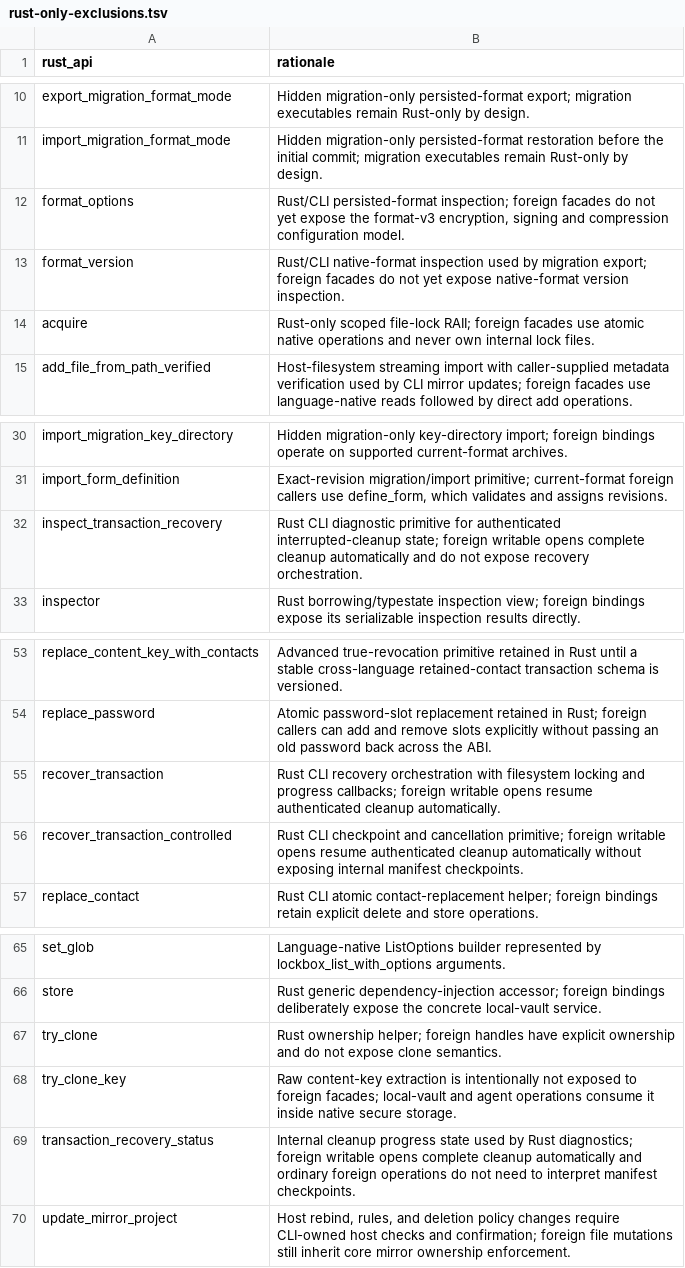
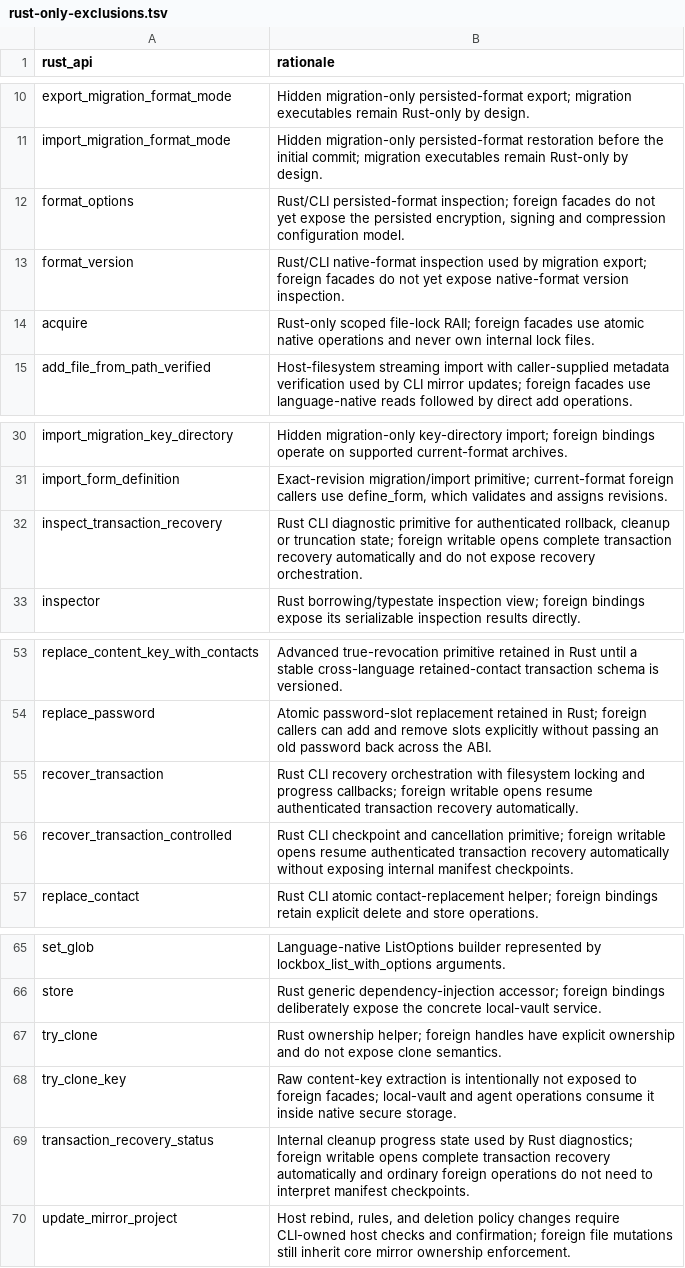
Before and after one commit to onepub-dev/reVault, a TSV file: bindings/api/rust-only-exclusions.tsv, drawn as a sheet; only a part is shown, gaps mark what is left out.

Commit message:
Fix #313: document v4 transactions and maintenance compatibility

```diff
--- a/bindings/api/rust-only-exclusions.tsv
+++ b/bindings/api/rust-only-exclusions.tsv
@@ -11,3 +11,3 @@ export_migration_format_mode	Hidden migration-only persisted-format export; migr
 import_migration_format_mode	Hidden migration-only persisted-format restoration before the initial commit; migration executables remain Rust-only by design.
-format_options	Rust/CLI persisted-format inspection; foreign facades do not yet expose the format-v3 encryption, signing and compression configuration model.
+format_options	Rust/CLI persisted-format inspection; foreign facades do not yet expose the persisted encryption, signing and compression configuration model.
 format_version	Rust/CLI native-format inspection used by migration export; foreign facades do not yet expose native-format version inspection.
@@ -31,3 +31,3 @@ import_migration_key_directory	Hidden migration-only key-directory import; forei
 import_form_definition	Exact-revision migration/import primitive; current-format foreign callers use define_form, which validates and assigns revisions.
-inspect_transaction_recovery	Rust CLI diagnostic primitive for authenticated interrupted-cleanup state; foreign writable opens complete cleanup automatically and do not expose recovery orchestration.
+inspect_transaction_recovery	Rust CLI diagnostic primitive for authenticated rollback, cleanup or truncation state; foreign writable opens complete transaction recovery automatically and do not expose recovery orchestration.
 inspector	Rust borrowing/typestate inspection view; foreign bindings expose its serializable inspection results directly.
@@ -54,4 +54,4 @@ replace_content_key_with_contacts	Advanced true-revocation primitive retained in
 replace_password	Atomic password-slot replacement retained in Rust; foreign callers can add and remove slots explicitly without passing an old password back across the ABI.
-recover_transaction	Rust CLI recovery orchestration with filesystem locking and progress callbacks; foreign writable opens resume authenticated cleanup automatically.
-recover_transaction_controlled	Rust CLI checkpoint and cancellation primitive; foreign writable opens resume authenticated cleanup automatically without exposing internal manifest checkpoints.
+recover_transaction	Rust CLI recovery orchestration with filesystem locking and progress callbacks; foreign writable opens resume authenticated transaction recovery automatically.
+recover_transaction_controlled	Rust CLI checkpoint and cancellation primitive; foreign writable opens resume authenticated transaction recovery automatically without exposing internal manifest checkpoints.
 replace_contact	Rust CLI atomic contact-replacement helper; foreign bindings retain explicit delete and store operations.
@@ -68,3 +68,3 @@ try_clone	Rust ownership helper; foreign handles have explicit ownership and do
 try_clone_key	Raw content-key extraction is intentionally not exposed to foreign facades; local-vault and agent operations consume it inside native secure storage.
-transaction_recovery_status	Internal cleanup progress state used by Rust diagnostics; foreign writable opens complete cleanup automatically and ordinary foreign operations do not need to interpret manifest checkpoints.
+transaction_recovery_status	Internal cleanup progress state used by Rust diagnostics; foreign writable opens complete transaction recovery automatically and ordinary foreign operations do not need to interpret manifest checkpoints.
 update_mirror_project	Host rebind, rules, and deletion policy changes require CLI-owned host checks and confirmation; foreign file mutations still inherit core mirror ownership enforcement.
```
Also changed, not shown: 39 other files.
